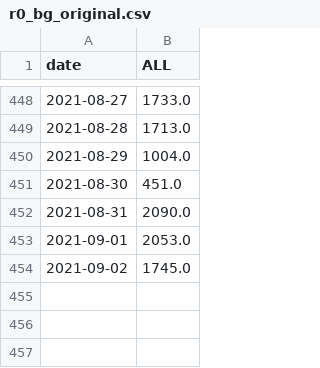
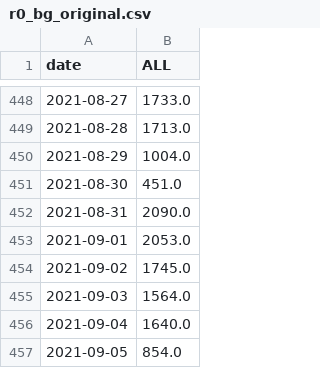
Before and after one commit to svilens/covid-bulgaria, a CSV file: dash_data/r0_bg_original.csv, drawn as a sheet; only a part is shown, gaps mark what is left out.

```diff
--- a/dash_data/r0_bg_original.csv
+++ b/dash_data/r0_bg_original.csv
@@ -454 +454,4 @@ date,ALL
 2021-09-02,1745.0
+2021-09-03,1564.0
+2021-09-04,1640.0
+2021-09-05,854.0
```
Also changed, not shown: dash_data/r0_bg_original_recovered.csv, dash_data/r0_bg_smoothed.csv, 11 other files.
